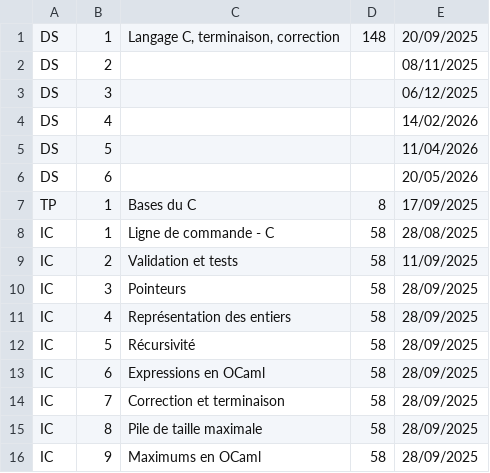
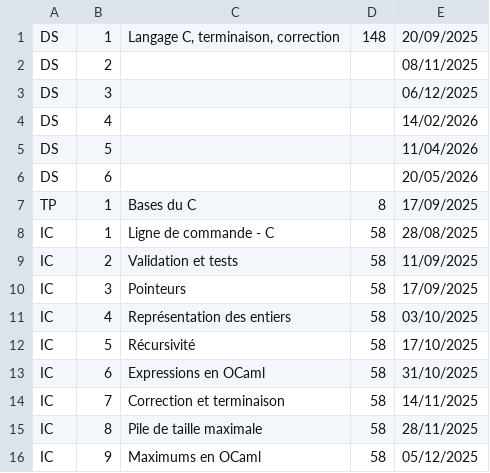
Before and after one commit to fabricenativel/cpge-info, a CSV file: evalmp2i.csv, drawn as a sheet.

```diff
--- a/evalmp2i.csv
+++ b/evalmp2i.csv
@@ -9,8 +9,8 @@ IC;1;Ligne de commande - C;58;28/08/2025
 IC;2;Validation et tests;58;11/09/2025
-IC;3;Pointeurs;58;28/09/2025
-IC;4;Représentation des entiers;58;28/09/2025
-IC;5;Récursivité;58;28/09/2025
-IC;6;Expressions en OCaml;58;28/09/2025
-IC;7;Correction et terminaison;58;28/09/2025
-IC;8;Pile de taille maximale;58;28/09/2025
-IC;9;Maximums en OCaml;58;28/09/2025
+IC;3;Pointeurs;58;17/09/2025
+IC;4;Représentation des entiers;58;03/10/2025
+IC;5;Récursivité;58;17/10/2025
+IC;6;Expressions en OCaml;58;31/10/2025
+IC;7;Correction et terminaison;58;14/11/2025
+IC;8;Pile de taille maximale;58;28/11/2025
+IC;9;Maximums en OCaml;58;05/12/2025
```
Also changed, not shown: 31 other files.
